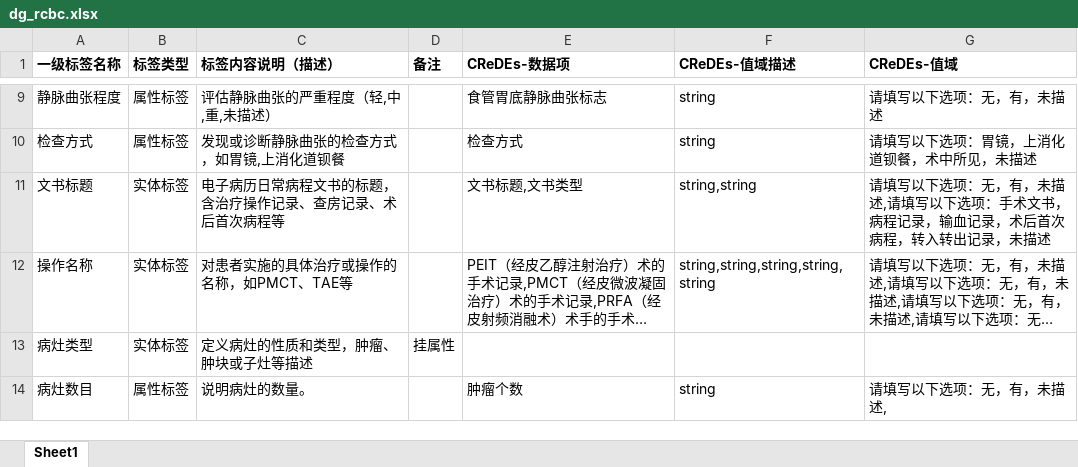
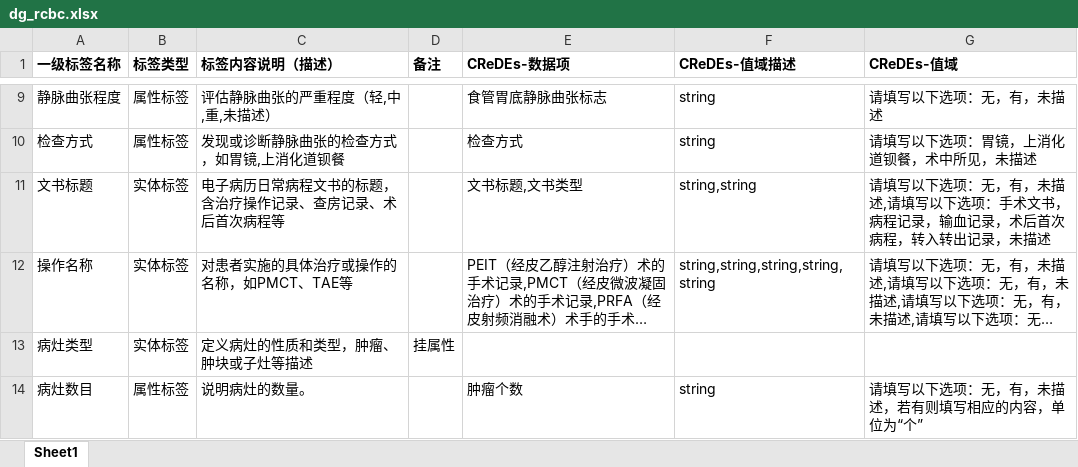
Before and after one commit to Xu12875/transfer-CRF, an Excel workbook: data/CReDEs/v4/dg_rcbc.xlsx, sheet Sheet1, drawn as a sheet; only a part is shown, gaps mark what is left out; long unchanged cells end in …; values as stored, in another font and other column widths than the file's, no borders; the diff names each change by its address in the sheet, - before the commit and + after, or states it on an @@ line.

```diff
--- a/data/CReDEs/v4/dg_rcbc.xlsx (sheet Sheet1)
+++ b/data/CReDEs/v4/dg_rcbc.xlsx (sheet Sheet1)
-G14 (CReDEs-值域): 请填写以下选项：无，有，未描述,
+G14 (CReDEs-值域): 请填写以下选项：无，有，未描述，若有则填写相应的内容，单位为“个”
```
Also changed, not shown: data/CReDEs/v4/dg_blzd.xlsx, data/CReDEs/v4/dg_jc.xlsx, 3 other files.
